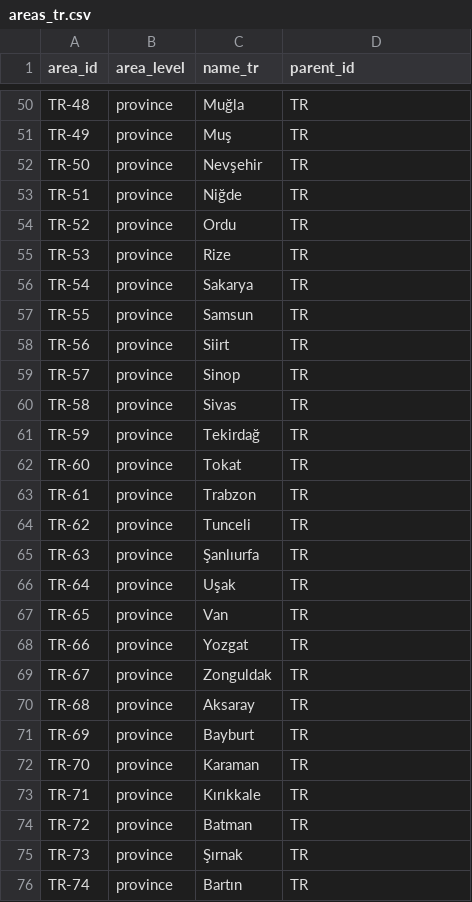
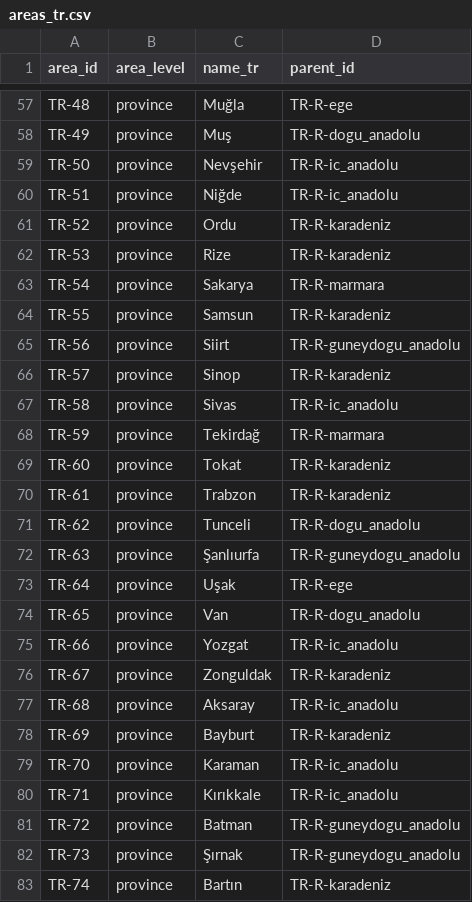
Before and after one commit to karci199/VeriAtlas, a CSV file: src/veriatlas/data/areas_tr.csv, drawn as a sheet; only a part is shown, gaps mark what is left out; addresses are those after the commit; the diff covers the shown part only; the diff names each change by its address in the sheet, - before the commit and + after, or states it on an @@ line.

```diff
--- a/src/veriatlas/data/areas_tr.csv
+++ b/src/veriatlas/data/areas_tr.csv
-D57 (parent_id): TR
+D57 (parent_id): TR-R-ege
-D58 (parent_id): TR
+D58 (parent_id): TR-R-dogu_anadolu
-D59:D60 (parent_id): TR
+D59:D60 (parent_id): TR-R-ic_anadolu
-D61:D62 (parent_id): TR
+D61:D62 (parent_id): TR-R-karadeniz
-D63 (parent_id): TR
+D63 (parent_id): TR-R-marmara
-D64 (parent_id): TR
+D64 (parent_id): TR-R-karadeniz
-D65 (parent_id): TR
+D65 (parent_id): TR-R-guneydogu_anadolu
-D66 (parent_id): TR
+D66 (parent_id): TR-R-karadeniz
-D67 (parent_id): TR
+D67 (parent_id): TR-R-ic_anadolu
-D68 (parent_id): TR
+D68 (parent_id): TR-R-marmara
-D69:D70 (parent_id): TR
+D69:D70 (parent_id): TR-R-karadeniz
-D71 (parent_id): TR
+D71 (parent_id): TR-R-dogu_anadolu
-D72 (parent_id): TR
+D72 (parent_id): TR-R-guneydogu_anadolu
-D73 (parent_id): TR
+D73 (parent_id): TR-R-ege
-D74 (parent_id): TR
+D74 (parent_id): TR-R-dogu_anadolu
-D75 (parent_id): TR
+D75 (parent_id): TR-R-ic_anadolu
-D76 (parent_id): TR
+D76 (parent_id): TR-R-karadeniz
-D77 (parent_id): TR
+D77 (parent_id): TR-R-ic_anadolu
-D78 (parent_id): TR
+D78 (parent_id): TR-R-karadeniz
-D79:D80 (parent_id): TR
+D79:D80 (parent_id): TR-R-ic_anadolu
-D81:D82 (parent_id): TR
+D81:D82 (parent_id): TR-R-guneydogu_anadolu
-D83 (parent_id): TR
+D83 (parent_id): TR-R-karadeniz
```
Also changed, not shown: 7 added rows and 54 edited cells elsewhere in this file, 8 other files.
